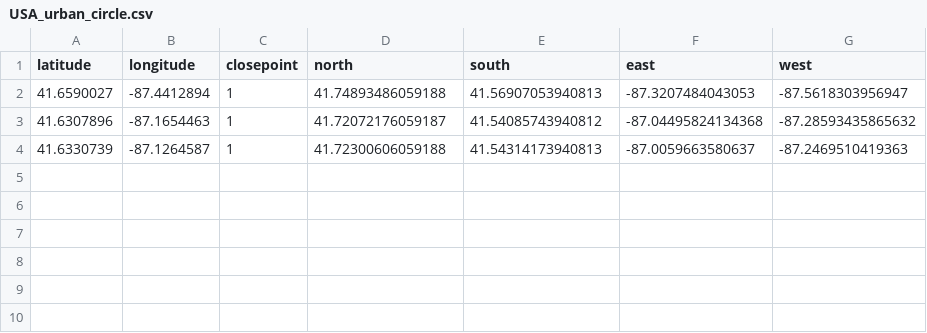
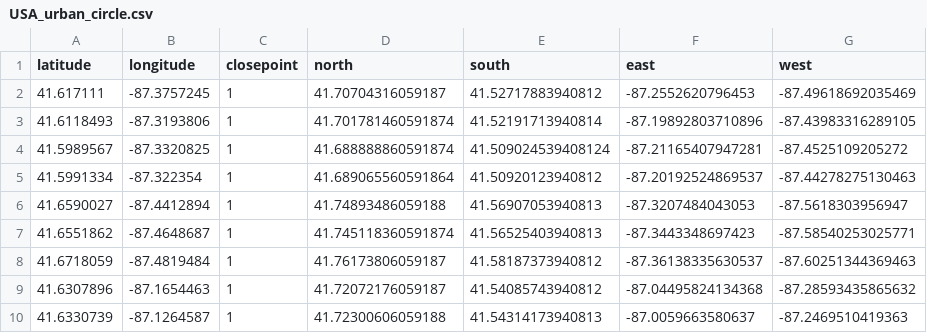
Before and after one commit to sushmajan/WebApp, a CSV file: clustersVIRRS_SNPP/USA_urban_circle.csv, drawn as a sheet.

Commit message:
Update CSV file

```diff
--- a/clustersVIRRS_SNPP/USA_urban_circle.csv
+++ b/clustersVIRRS_SNPP/USA_urban_circle.csv
@@ -1,3 +1,9 @@
 latitude,longitude,closepoint,north,south,east,west
+41.617111,-87.3757245,1,41.70704316059187,41.52717883940812,-87.2552620796453,-87.49618692035469
+41.6118493,-87.3193806,1,41.701781460591874,41.52191713940814,-87.19892803710896,-87.43983316289105
+41.5989567,-87.3320825,1,41.688888860591874,41.509024539408124,-87.21165407947281,-87.4525109205272
+41.5991334,-87.322354,1,41.689065560591864,41.50920123940812,-87.20192524869537,-87.44278275130463
 41.6590027,-87.4412894,1,41.74893486059188,41.56907053940813,-87.3207484043053,-87.5618303956947
+41.6551862,-87.4648687,1,41.745118360591874,41.56525403940813,-87.3443348697423,-87.58540253025771
+41.6718059,-87.4819484,1,41.76173806059187,41.58187373940812,-87.36138335630537,-87.60251344369463
 41.6307896,-87.1654463,1,41.72072176059187,41.54085743940812,-87.04495824134368,-87.28593435865632
```
